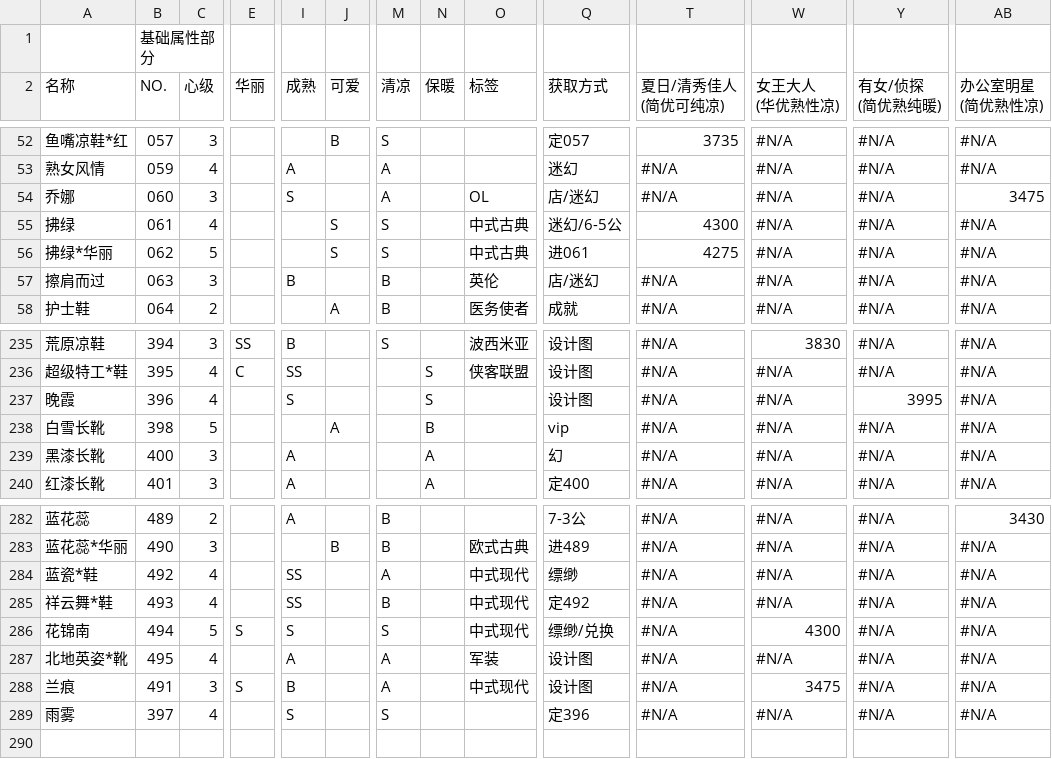
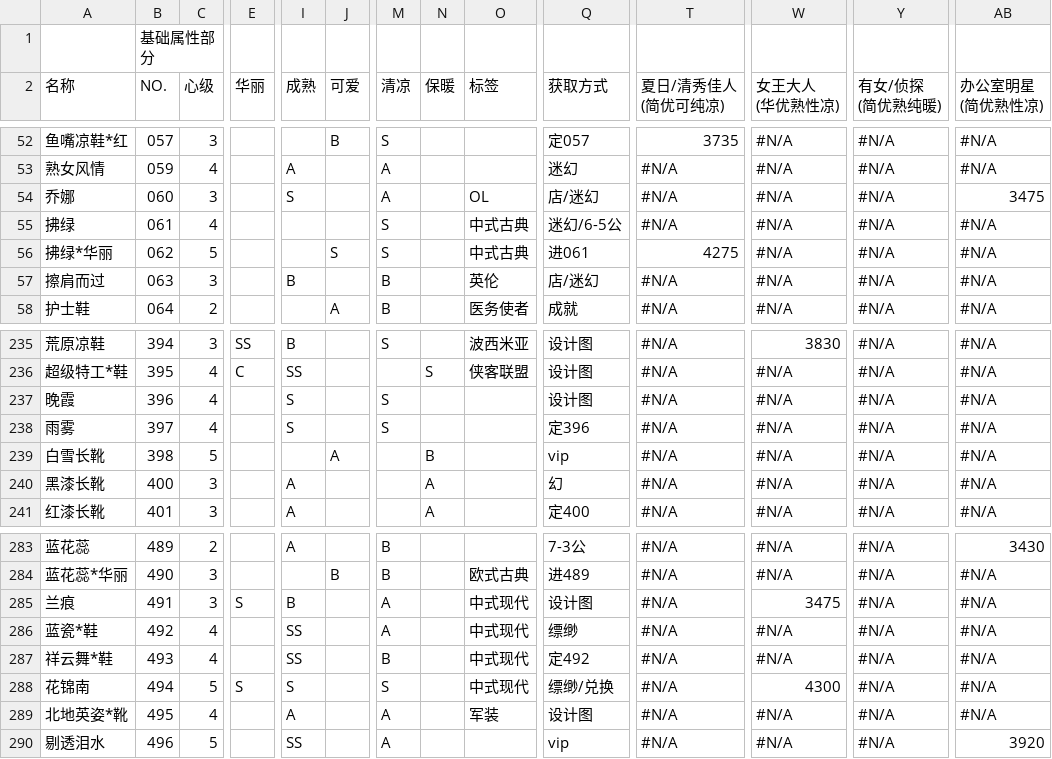
Before and after one commit to sebi-p-ro/nikkiup2u3, a CSV file: raw/shoes.csv, drawn as a sheet; only a part is shown, gaps mark what is left out; addresses are those after the commit; rows hold the shown columns only; the diff covers the shown part only; the diff names each change by its address in the sheet, - before the commit and + after, or states it on an @@ line.

```diff
--- a/raw/shoes.csv
+++ b/raw/shoes.csv
-J55 (可爱): S
+J55 (可爱): (empty)
-T55 (夏日/清秀佳人 (简优可纯凉)): 4300
+T55 (夏日/清秀佳人 (简优可纯凉)): #N/A
-M237 (清凉): (empty)
+M237 (清凉): S
-N237 (保暖): S
+N237 (保暖): (empty)
-Y237 (有女/侦探 (简优熟纯暖)): 3995
+Y237 (有女/侦探 (简优熟纯暖)): #N/A
@@ row 289 moved to row 238: 雨雾 @@
+row 285: 兰痕 | 491 | 3 | S | B |  | A |  | 中式现代 | 设计图 | #N/A | 3475 | #N/A | #N/A
-A290 (名称): 兰痕
+A290 (名称): 剔透泪水
-B290 (NO.): 491
+B290 (NO.): 496
-C290 (心级): 3
+C290 (心级): 5
-E290 (华丽): S
+E290 (华丽): (empty)
-I290 (成熟): B
+I290 (成熟): SS
-O290 (标签): 中式现代
+O290 (标签): (empty)
-Q290 (获取方式): 设计图
+Q290 (获取方式): vip
-W290 (女王大人 (华优熟性凉)): 3475
+W290 (女王大人 (华优熟性凉)): #N/A
-AB290 (办公室明星 (简优熟性凉)): #N/A
+AB290 (办公室明星 (简优熟性凉)): 3920
```
Also changed, not shown: 1 edited cell elsewhere in this file, raw/accessories.csv, raw/coat.csv, 5 other files.
